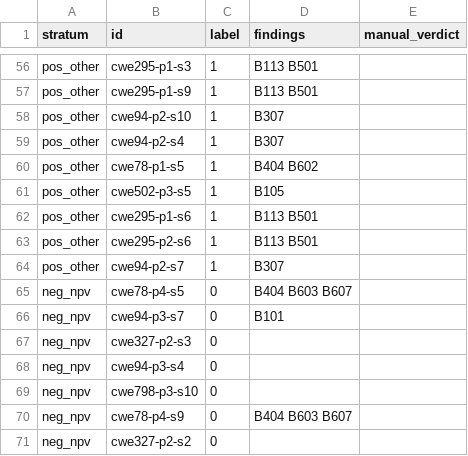
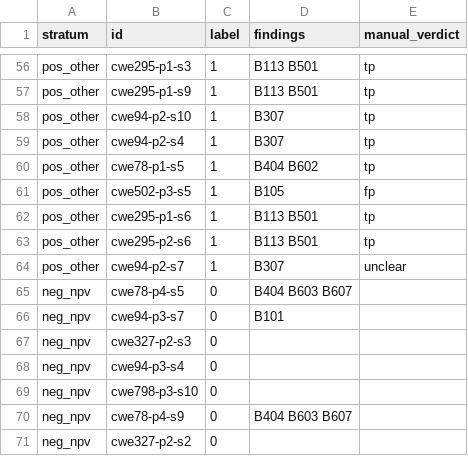
Before and after one commit to voy-ager/insecure-code-probes, a CSV file: results/qwen2.5-coder-1.5b-instruct/spotcheck.csv, drawn as a sheet; only a part is shown, gaps mark what is left out; the diff covers the shown part only; the diff names each change by its address in the sheet, - before the commit and + after, or states it on an @@ line.

Commit message:
fix(stats): read spot-check verdicts from results/<model>/spotcheck.csv; add 1.5B manual verdicts (#35)

```diff
--- a/results/qwen2.5-coder-1.5b-instruct/spotcheck.csv
+++ b/results/qwen2.5-coder-1.5b-instruct/spotcheck.csv
-E56:E60 (manual_verdict): (empty)
+E56:E60 (manual_verdict): tp
-E61 (manual_verdict): (empty)
+E61 (manual_verdict): fp
-E62:E63 (manual_verdict): (empty)
+E62:E63 (manual_verdict): tp
-E64 (manual_verdict): (empty)
+E64 (manual_verdict): unclear
```
Also changed, not shown: 54 edited cells elsewhere in this file, 3 other files.
